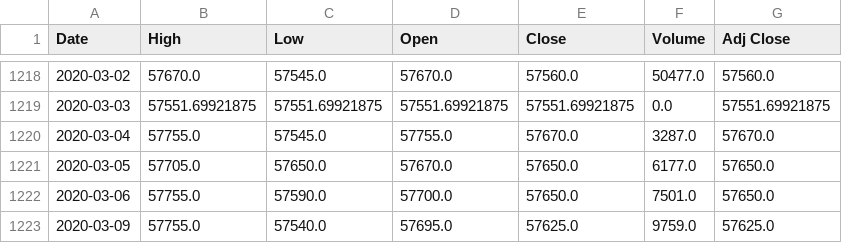
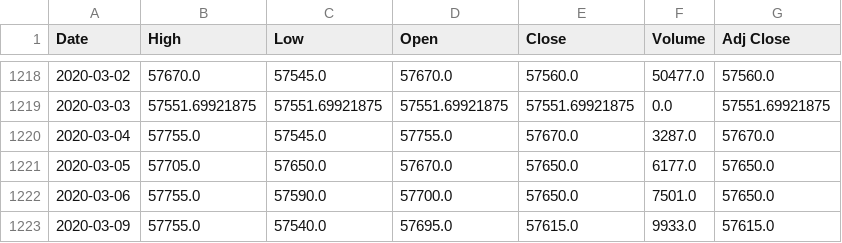
Before and after one commit to chataan/stock, a CSV file: Database/114260.KS.csv, drawn as a sheet; only a part is shown, gaps mark what is left out.

```diff
--- a/Database/114260.KS.csv
+++ b/Database/114260.KS.csv
@@ -1222,2 +1222,2 @@ Date,High,Low,Open,Close,Volume,Adj Close
 2020-03-06,57755.0,57590.0,57700.0,57650.0,7501.0,57650.0
-2020-03-09,57755.0,57540.0,57695.0,57625.0,9759.0,57625.0
+2020-03-09,57755.0,57540.0,57695.0,57615.0,9933.0,57615.0
```
Also changed, not shown: Database/132030.KS.csv, Database/148070.KS.csv, 8 other files.
